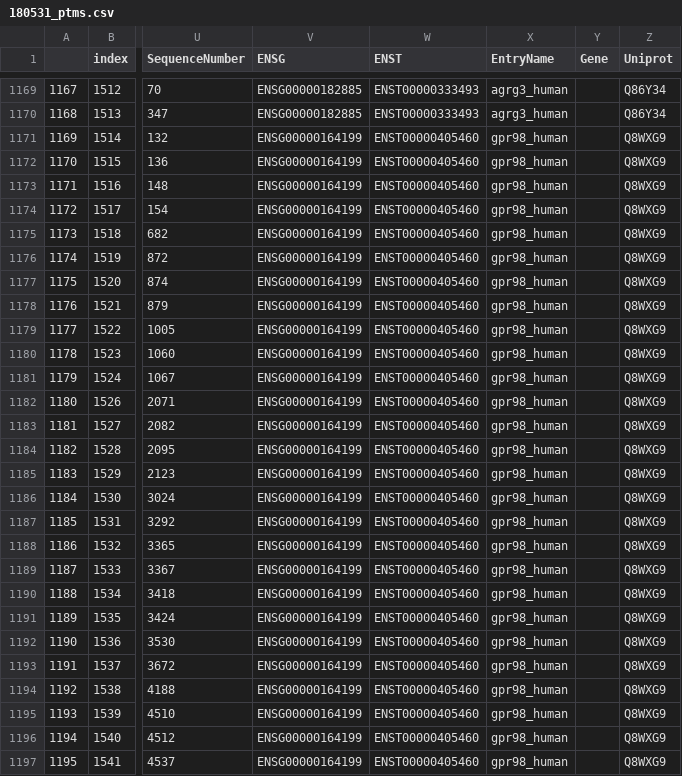
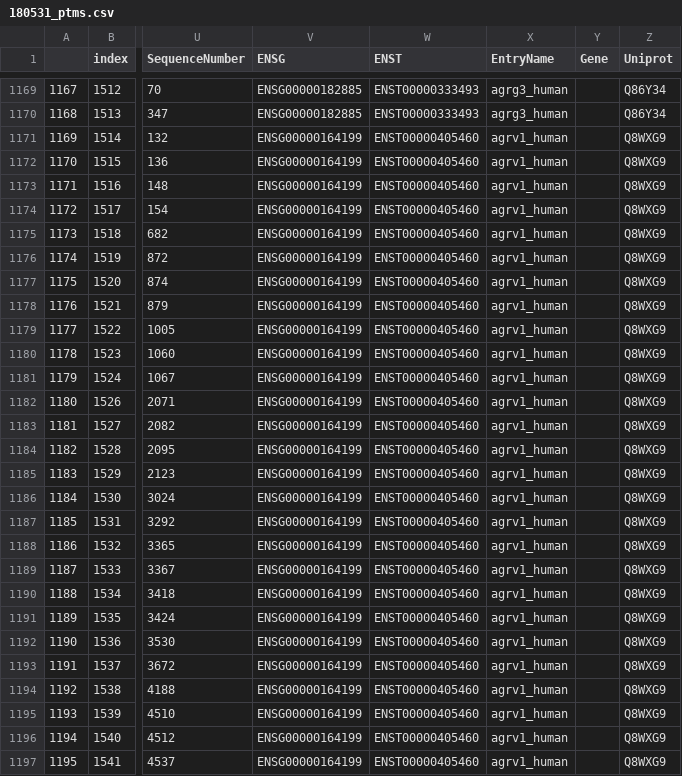
Before and after one commit to protwis/gpcrdb_data, a CSV file: mutational_landscape/180531_ptms.csv, drawn as a sheet; only a part is shown, gaps mark what is left out; the diff covers the shown part only; the diff names each change by its address in the sheet, - before the commit and + after, or states it on an @@ line.

```diff
--- a/mutational_landscape/180531_ptms.csv
+++ b/mutational_landscape/180531_ptms.csv
-X1171:X1197 (EntryName): gpr98_human
+X1171:X1197 (EntryName): agrv1_human
```
Also changed, not shown: 88 edited cells elsewhere in this file, g_protein_data/171001_Gprotein_crossclass.csv, g_protein_data/190401_iuphar_coupling_data.csv, 7 other files.
